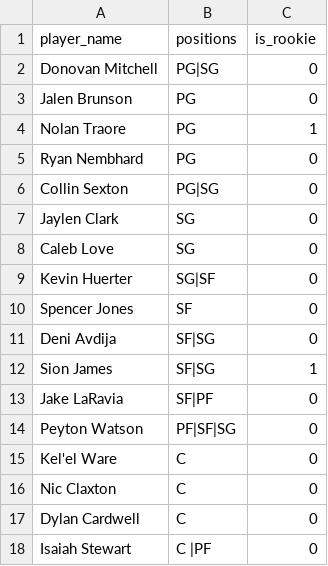
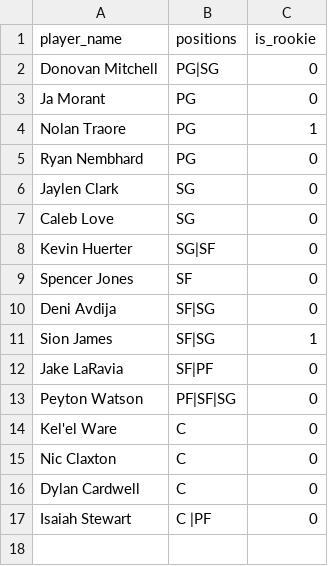
Before and after one commit to henriquegilles/NBA_Analisys, a CSV file: seeds/my_roster.csv, drawn as a sheet.

```diff
--- a/seeds/my_roster.csv
+++ b/seeds/my_roster.csv
@@ -2,6 +2,5 @@ player_name,positions,is_rookie
 Donovan Mitchell,PG|SG,0
-Jalen Brunson,PG,0
+Ja Morant,PG,0
 Nolan Traore,PG,1
 Ryan Nembhard,PG,0
-Collin Sexton,PG|SG,0
 Jaylen Clark,SG,0
```
Also changed, not shown: seeds/fantasy_trade_overrides.csv.
